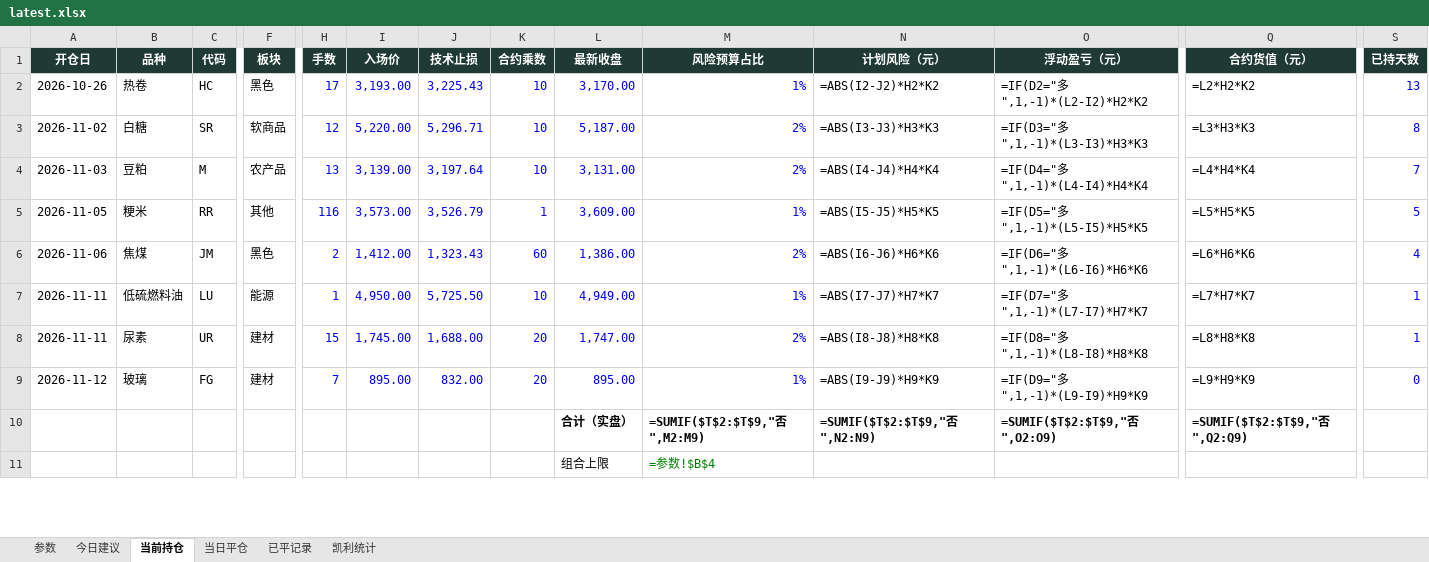
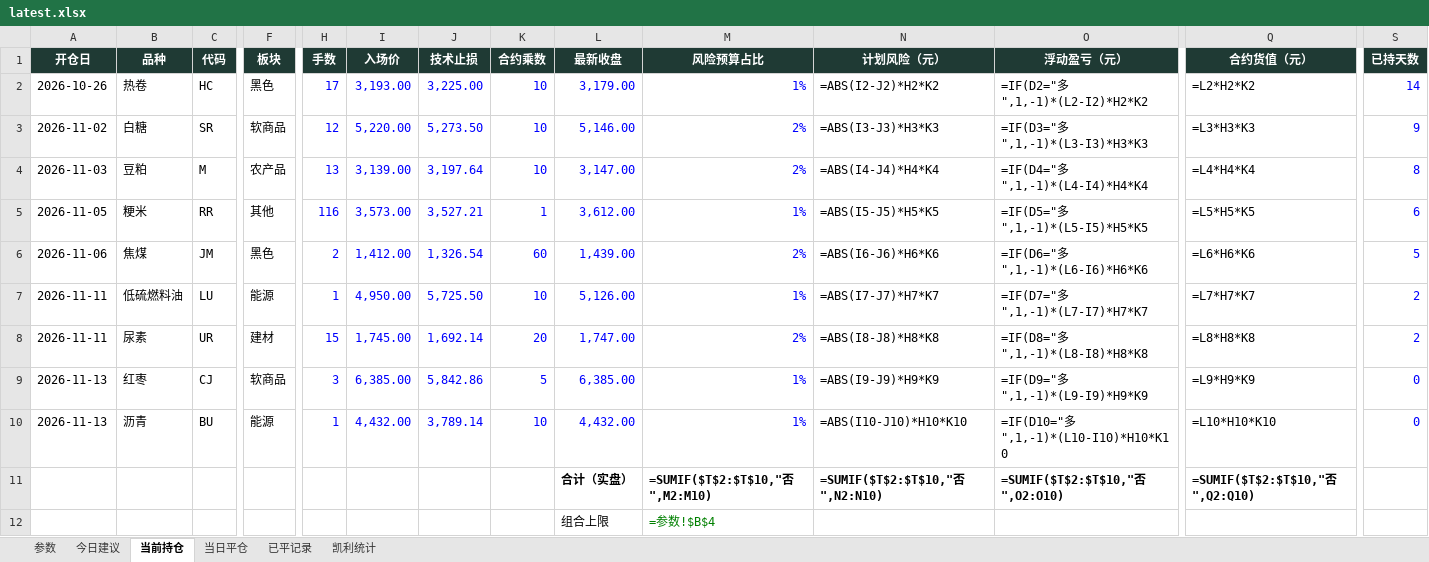
Before and after one commit to yuherantrader-glitch/futures-board, an Excel workbook: latest.xlsx, sheet 当前持仓, drawn as a sheet; only a part is shown, gaps mark what is left out; values as stored, in another font and other column widths than the file's, no borders; formulas without a stored value are shown as written; addresses are those after the commit; rows hold the shown columns only; the diff covers the shown part only; the diff names each change by its address in the sheet, - before the commit and + after, or states it on an @@ line.

```diff
--- a/latest.xlsx (sheet 当前持仓)
+++ b/latest.xlsx (sheet 当前持仓)
-J2 (技术止损): 3,225.43
+J2 (技术止损): 3,225.00
-L2 (最新收盘): 3,170.00
+L2 (最新收盘): 3,179.00
-S2 (已持天数): 13
+S2 (已持天数): 14
-J3 (技术止损): 5,296.71
+J3 (技术止损): 5,273.50
-L3 (最新收盘): 5,187.00
+L3 (最新收盘): 5,146.00
-S3 (已持天数): 8
+S3 (已持天数): 9
-L4 (最新收盘): 3,131.00
+L4 (最新收盘): 3,147.00
-S4 (已持天数): 7
+S4 (已持天数): 8
-J5 (技术止损): 3,526.79
+J5 (技术止损): 3,527.21
-L5 (最新收盘): 3,609.00
+L5 (最新收盘): 3,612.00
-S5 (已持天数): 5
+S5 (已持天数): 6
-J6 (技术止损): 1,323.43
+J6 (技术止损): 1,326.54
-L6 (最新收盘): 1,386.00
+L6 (最新收盘): 1,439.00
-S6 (已持天数): 4
+S6 (已持天数): 5
-L7 (最新收盘): 4,949.00
+L7 (最新收盘): 5,126.00
-S7:S8 (已持天数): 1
+S7:S8 (已持天数): 2
-J8 (技术止损): 1,688.00
+J8 (技术止损): 1,692.14
-A9 (开仓日): 2026-11-12
+A9 (开仓日): 2026-11-13
-B9 (品种): 玻璃
+B9 (品种): 红枣
-C9 (代码): FG
+C9 (代码): CJ
-F9 (板块): 建材
+F9 (板块): 软商品
-H9 (手数): 7
+H9 (手数): 3
-I9 (入场价): 895.00
+I9 (入场价): 6,385.00
-J9 (技术止损): 832.00
+J9 (技术止损): 5,842.86
-K9 (合约乘数): 20
+K9 (合约乘数): 5
-L9 (最新收盘): 895.00
+L9 (最新收盘): 6,385.00
+row 10: 2026-11-13 | 沥青 | BU | 能源 | 1 | 4,432.00 | 3,789.14 | 10 | 4,432.00 | 1% | =ABS(I10-J10)*H10*K10 | =IF(D10="多",1,-1)*(L10-I10)*H10*K10 | =L10*H10*K10 | 0
-M11 (风险预算占比): =SUMIF($T$2:$T$9,"否",M2:M9)
+M11 (风险预算占比): =SUMIF($T$2:$T$10,"否",M2:M10)
-N11 (计划风险（元）): =SUMIF($T$2:$T$9,"否",N2:N9)
+N11 (计划风险（元）): =SUMIF($T$2:$T$10,"否",N2:N10)
-O11 (浮动盈亏（元）): =SUMIF($T$2:$T$9,"否",O2:O9)
+O11 (浮动盈亏（元）): =SUMIF($T$2:$T$10,"否",O2:O10)
-Q11 (合约货值（元）): =SUMIF($T$2:$T$9,"否",Q2:Q9)
+Q11 (合约货值（元）): =SUMIF($T$2:$T$10,"否",Q2:Q10)
```
Also changed, not shown: 2 added rows and 20 edited cells elsewhere in this sheet, sheet 今日建议, sheet 已平记录, sheet 当日平仓, sheet 凯利统计, sheet 参数, 4 other files.
